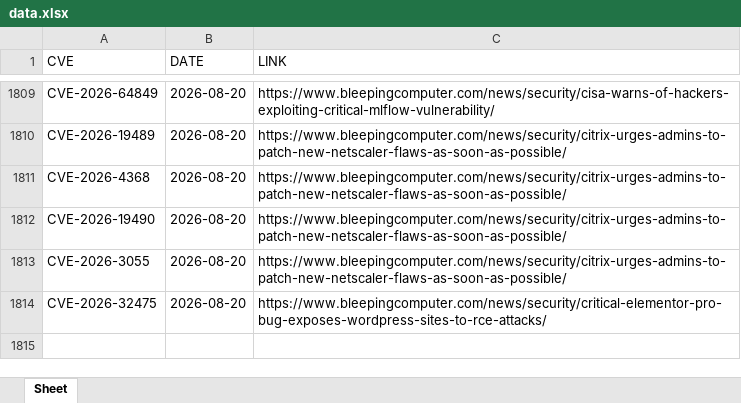
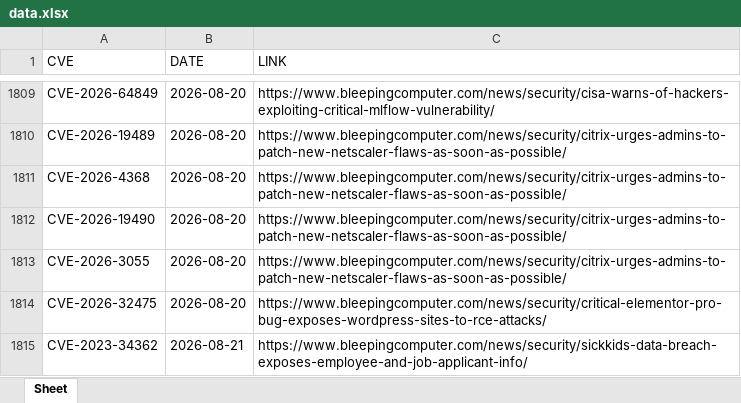
Before and after one commit to thanujbtech-lgtm/bleeping_cve, an Excel workbook: data.xlsx, sheet Sheet, drawn as a sheet; only a part is shown, gaps mark what is left out; values as stored, in another font and other column widths than the file's, no borders; the diff names each change by its address in the sheet, - before the commit and + after, or states it on an @@ line.

```diff
--- a/data.xlsx (sheet Sheet)
+++ b/data.xlsx (sheet Sheet)
+row 1815: CVE-2023-34362 | 2026-08-21 | https://www.bleepingcomputer.com/news/security/sickkids-data-breach-exposes-employee-and-job-applicant-info/
```
